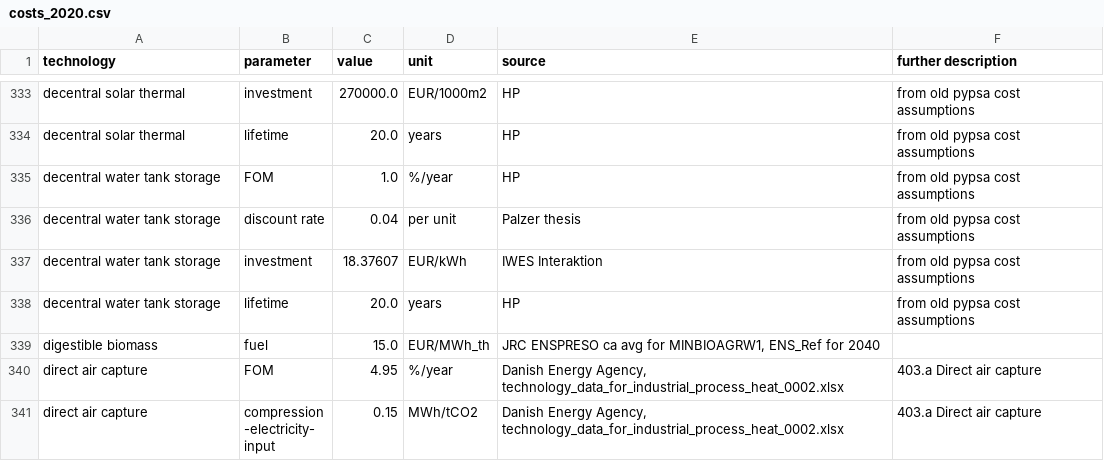
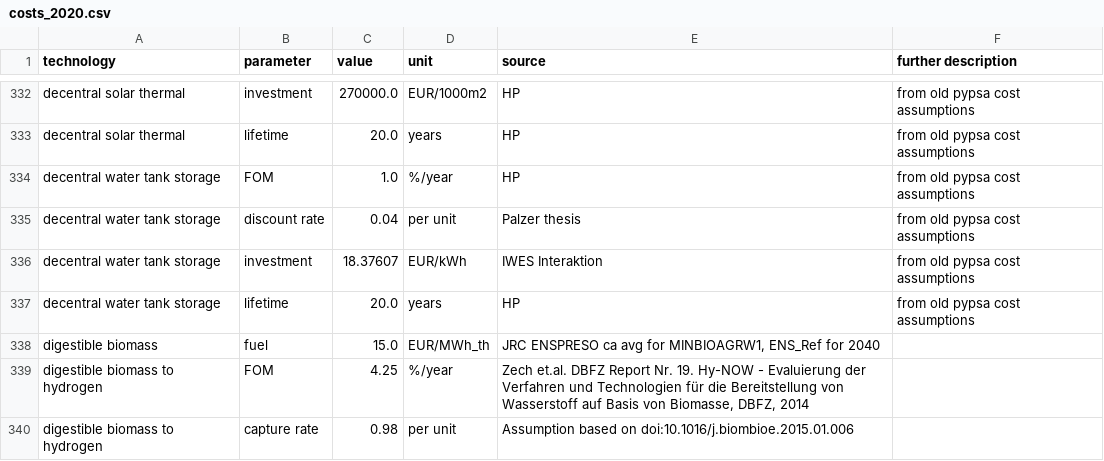
Before and after one commit to PyPSA/technology-data, a CSV file: outputs/costs_2020.csv, drawn as a sheet; only a part is shown, gaps mark what is left out; the shorter side is filled out with more unchanged rows; the diff covers the shown part only.

Commit message:
Adapted BtL data (rather high in DEA) and added biomass to hydrogen routes

```diff
--- a/outputs/costs_2020.csv
+++ b/outputs/costs_2020.csv
@@ -339 +338,3 @@ decentral water tank storage,lifetime,20.0,years,HP, from old pypsa cost assumpt
 digestible biomass,fuel,15.0,EUR/MWh_th,"JRC ENSPRESO ca avg for MINBIOAGRW1, ENS_Ref for 2040",
+digestible biomass to hydrogen,FOM,4.25,%/year,"Zech et.al. DBFZ Report Nr. 19. Hy-NOW - Evaluierung der Verfahren und Technologien für die Bereitstellung von Wasserstoff auf Basis von Biomasse, DBFZ, 2014",
+digestible biomass to hydrogen,capture rate,0.98,per unit,Assumption based on doi:10.1016/j.biombioe.2015.01.006,
```
Also changed, not shown: 6 added rows, 2 removed rows and 3 edited cells elsewhere in this file, outputs/costs_2025.csv, outputs/costs_2030.csv, 5 other files.
